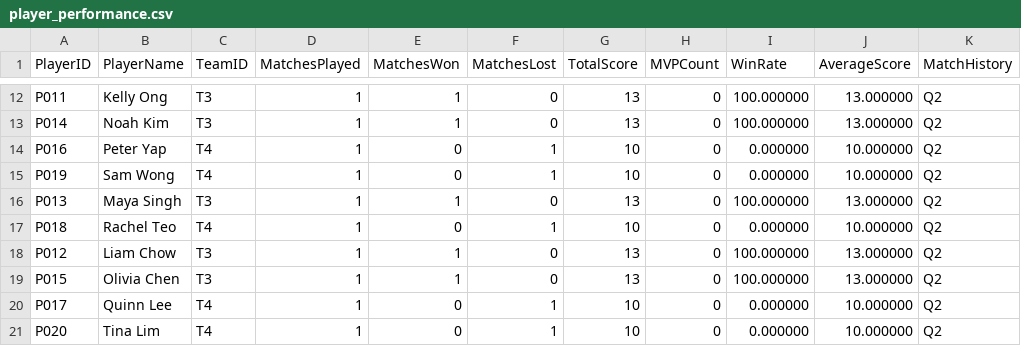
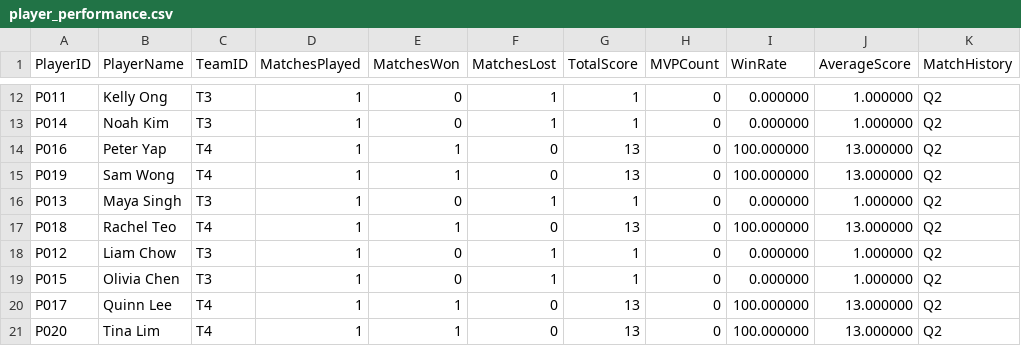
Before and after one commit to AlfieMBClark/DataStructuresAssignment, a CSV file: Part2Code/player_performance.csv, drawn as a sheet; only a part is shown, gaps mark what is left out; the diff covers the shown part only; the diff names each change by its address in the sheet, - before the commit and + after, or states it on an @@ line.

```diff
--- a/Part2Code/player_performance.csv
+++ b/Part2Code/player_performance.csv
-E12:E13 (MatchesWon): 1
+E12:E13 (MatchesWon): 0
-F12:F13 (MatchesLost): 0
+F12:F13 (MatchesLost): 1
-G12:G13 (TotalScore): 13
+G12:G13 (TotalScore): 1
-I12:I13 (WinRate): 100.000000
+I12:I13 (WinRate): 0.000000
-J12:J13 (AverageScore): 13.000000
+J12:J13 (AverageScore): 1.000000
-E14:E15 (MatchesWon): 0
+E14:E15 (MatchesWon): 1
-F14:F15 (MatchesLost): 1
+F14:F15 (MatchesLost): 0
-G14:G15 (TotalScore): 10
+G14:G15 (TotalScore): 13
-I14:I15 (WinRate): 0.000000
+I14:I15 (WinRate): 100.000000
-J14:J15 (AverageScore): 10.000000
+J14:J15 (AverageScore): 13.000000
-E16 (MatchesWon): 1
+E16 (MatchesWon): 0
-F16 (MatchesLost): 0
+F16 (MatchesLost): 1
-G16 (TotalScore): 13
+G16 (TotalScore): 1
-I16 (WinRate): 100.000000
+I16 (WinRate): 0.000000
-J16 (AverageScore): 13.000000
+J16 (AverageScore): 1.000000
-E17 (MatchesWon): 0
+E17 (MatchesWon): 1
-F17 (MatchesLost): 1
+F17 (MatchesLost): 0
-G17 (TotalScore): 10
+G17 (TotalScore): 13
-I17 (WinRate): 0.000000
+I17 (WinRate): 100.000000
-J17 (AverageScore): 10.000000
+J17 (AverageScore): 13.000000
-E18:E19 (MatchesWon): 1
+E18:E19 (MatchesWon): 0
-F18:F19 (MatchesLost): 0
+F18:F19 (MatchesLost): 1
-G18:G19 (TotalScore): 13
+G18:G19 (TotalScore): 1
-I18:I19 (WinRate): 100.000000
+I18:I19 (WinRate): 0.000000
-J18:J19 (AverageScore): 13.000000
+J18:J19 (AverageScore): 1.000000
-E20:E21 (MatchesWon): 0
+E20:E21 (MatchesWon): 1
-F20:F21 (MatchesLost): 1
+F20:F21 (MatchesLost): 0
-G20:G21 (TotalScore): 10
+G20:G21 (TotalScore): 13
-I20:I21 (WinRate): 0.000000
+I20:I21 (WinRate): 100.000000
-J20:J21 (AverageScore): 10.000000
+J20:J21 (AverageScore): 13.000000
```
Also changed, not shown: 150 edited cells elsewhere in this file, Part2Code/match_results.csv, Part2Code/match_summary.csv, 6 other files.
